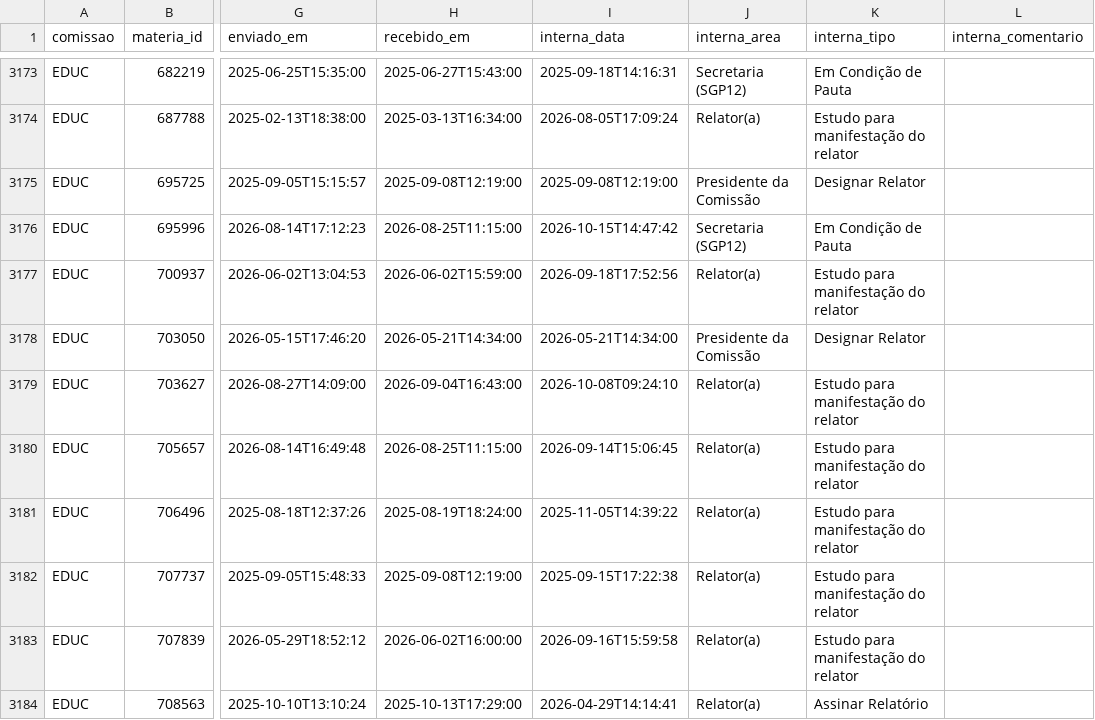
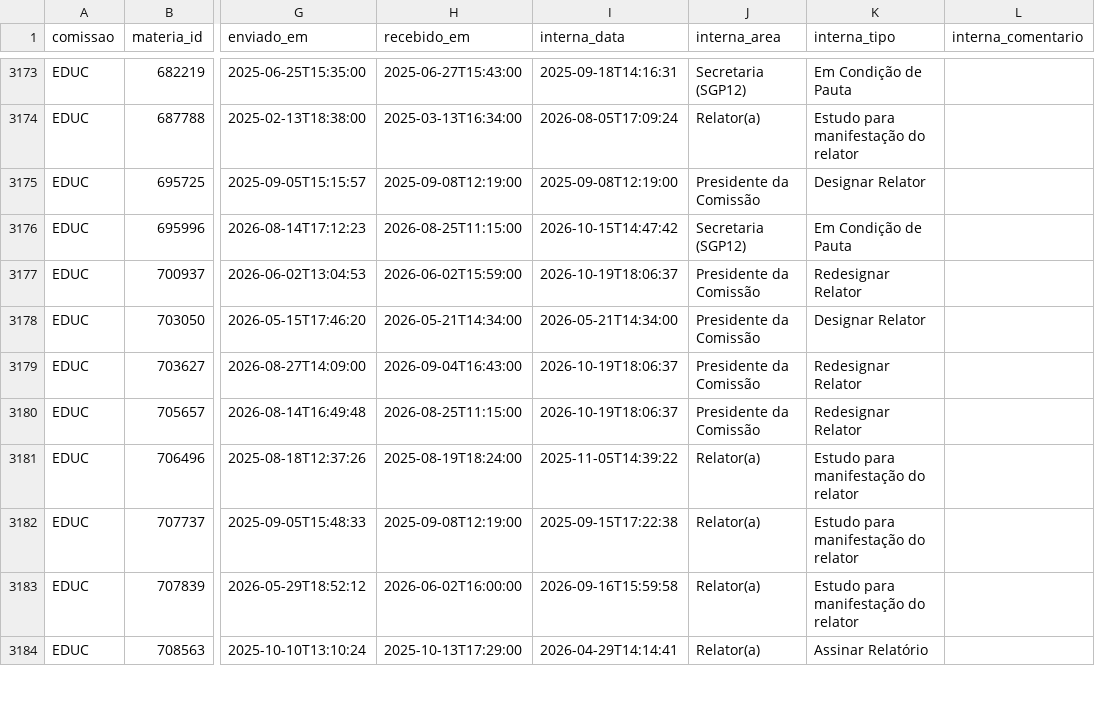
Before and after one commit to prototiposlegisla/comissoes-acervo, a CSV file: dados/acervo.csv, drawn as a sheet; only a part is shown, gaps mark what is left out; the diff covers the shown part only; the diff names each change by its address in the sheet, - before the commit and + after, or states it on an @@ line.

```diff
--- a/dados/acervo.csv
+++ b/dados/acervo.csv
-I3177 (interna_data): 2026-09-18T17:52:56
+I3177 (interna_data): 2026-10-19T18:06:37
-J3177 (interna_area): Relator(a)
+J3177 (interna_area): Presidente da Comissão
-K3177 (interna_tipo): Estudo para manifestação do relator
+K3177 (interna_tipo): Redesignar Relator
-I3179 (interna_data): 2026-10-08T09:24:10
+I3179 (interna_data): 2026-10-19T18:06:37
-J3179:J3180 (interna_area): Relator(a)
+J3179:J3180 (interna_area): Presidente da Comissão
-K3179:K3180 (interna_tipo): Estudo para manifestação do relator
+K3179:K3180 (interna_tipo): Redesignar Relator
-I3180 (interna_data): 2026-09-14T15:06:45
+I3180 (interna_data): 2026-10-19T18:06:37
```
Also changed, not shown: 1 removed row and 138 edited cells elsewhere in this file, dados/coletas.csv, dados/historico.csv, 2 other files.
